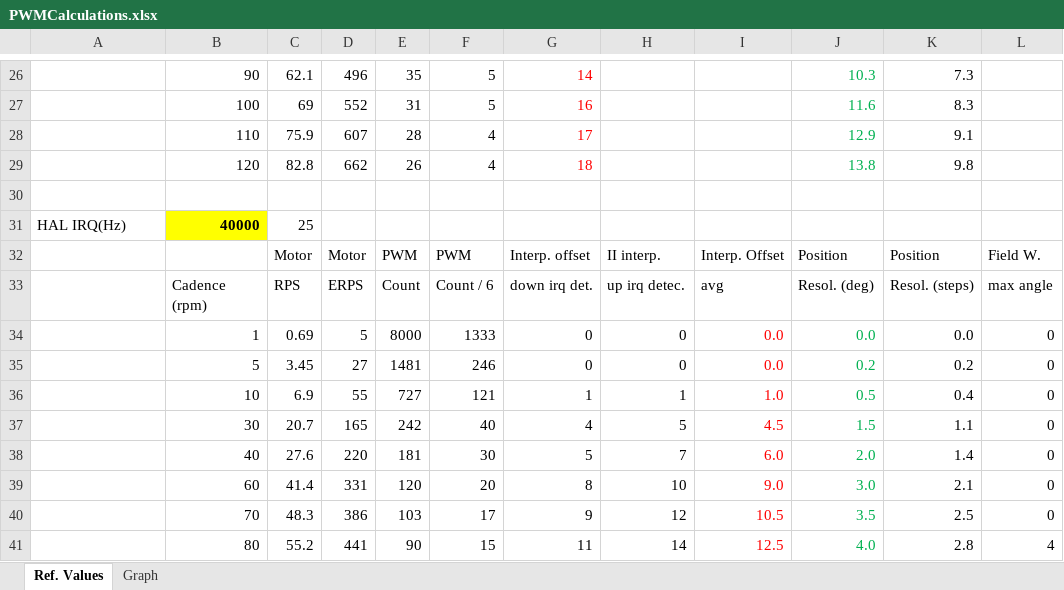
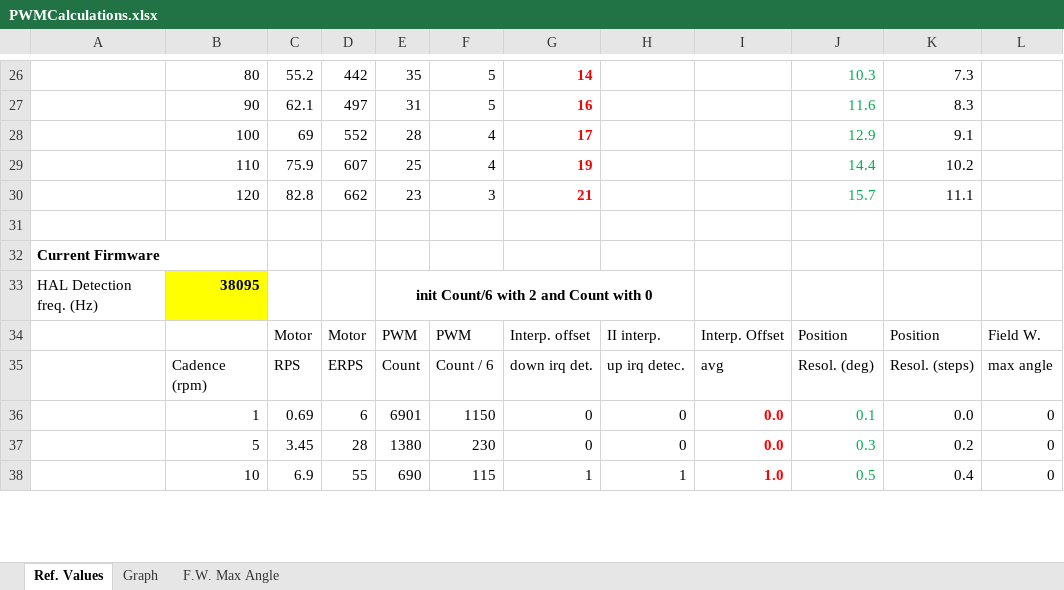
Before and after one commit to iamblacklite/TSDZ2-Smart-EBike, an Excel workbook: PWMCalculations.xlsx, sheet Ref. Values, drawn as a sheet; only a part is shown, gaps mark what is left out; values as stored, in another font and other column widths than the file's, no borders; removed rows and columns are numbered as before the commit, all else as after; the diff covers the shown part only; the diff names each change by its address in the sheet, - before the commit and + after, or states it on an @@ line.

Commit message:
v7 - TIM1 PWM Freq to 19KHz - Better rotor interpolation: 	+ Double TIM1 IRQ rate 	+ Hal sensor detection running at 38KHz - Updated motor svm_table according to TIM1 PWM freqency and to upper bound of TIM1 counter - Motor ref speed calculated two times every electr. revol. - Battery current sampled in the middle of PWM duty cycle (counter = 0) - Max Field Weakening angle calculated based on motor speed - Higher Power Assist multiplier resolution (2% insted of 10%) - ADC Freq. = CPU Freq/3

```diff
--- a/PWMCalculations.xlsx (sheet Ref. Values)
+++ b/PWMCalculations.xlsx (sheet Ref. Values)
+sheet tab: F.W. Max Angle
-B26: 90
+B26: 80
-C26: 62.1
+C26: 55.2
-D26: 496
+D26: 442
-G26:G28 bold: off
+G26:G28 bold: on
-B27: 100
+B27: 90
-C27: 69
+C27: 62.1
-D27: 552
+D27: 497
-B28: 110
+B28: 100
-C28: 75.9
+C28: 69
-D28: 607
+D28: 552
-row 29:  | 120 | 82.8 | 662 | 26 | 4 | 18 |  |  | 13.8 | 9.8
+row 29:  | 110 | 75.9 | 607 | 25 | 4 | 19 |  |  | 14.4 | 10.2
+row 30:  | 120 | 82.8 | 662 | 23 | 3 | 21 |  |  | 15.7 | 11.1
-row 31: HAL IRQ(Hz) | 40000 | 25
+row 32: Current Firmware
+row 33: HAL Detection freq. (Hz) | 38095 |  |  | init Count/6 with 2 and Count with 0
-D36: 5
+D36: 6
-E36: 8000
+E36: 6901
-F36: 1333
+F36: 1150
-I36:I38 bold: off
+I36:I38 bold: on
-J36: 0.0
+J36: 0.1
-D37: 27
+D37: 28
-E37: 1481
+E37: 1380
-F37: 246
+F37: 230
-J37: 0.2
+J37: 0.3
-E38: 727
+E38: 690
-F38: 121
+F38: 115
-row 37:  | 30 | 20.7 | 165 | 242 | 40 | 4 | 5 | 4.5 | 1.5 | 1.1 | 0
-row 38:  | 40 | 27.6 | 220 | 181 | 30 | 5 | 7 | 6.0 | 2.0 | 1.4 | 0
-row 39:  | 60 | 41.4 | 331 | 120 | 20 | 8 | 10 | 9.0 | 3.0 | 2.1 | 0
-row 40:  | 70 | 48.3 | 386 | 103 | 17 | 9 | 12 | 10.5 | 3.5 | 2.5 | 0
-row 41:  | 80 | 55.2 | 441 | 90 | 15 | 11 | 14 | 12.5 | 4.0 | 2.8 | 4
```
Also changed, not shown: 15 added rows, 10 removed rows, 17 edited cells, cell formats and merged cells elsewhere in this sheet, sheet Graph, formulas that keep their value, charts or pictures, 7 other files.
